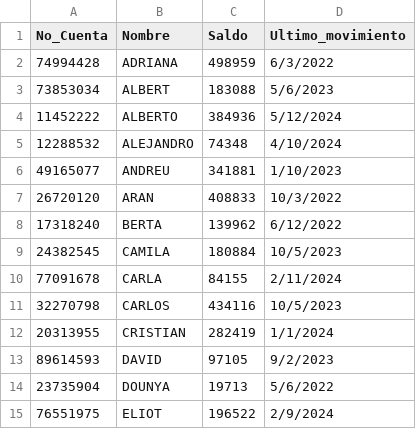
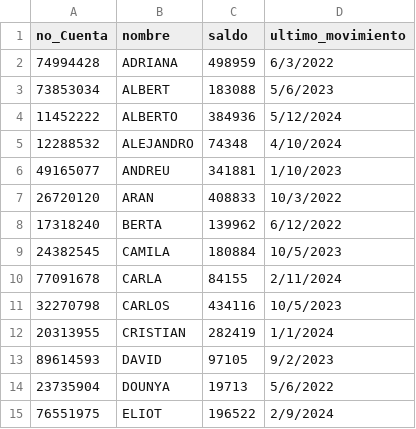
Before and after one commit to pagarcian/Mineria, a CSV file: bancos.csv, drawn as a sheet.

Commit message:
Update bancos.csv

```diff
--- a/bancos.csv
+++ b/bancos.csv
@@ -1,2 +1,2 @@
-No_Cuenta,Nombre,Saldo,Ultimo_movimiento
+no_Cuenta,nombre,saldo,ultimo_movimiento
 74994428,ADRIANA,498959,6/3/2022
```
